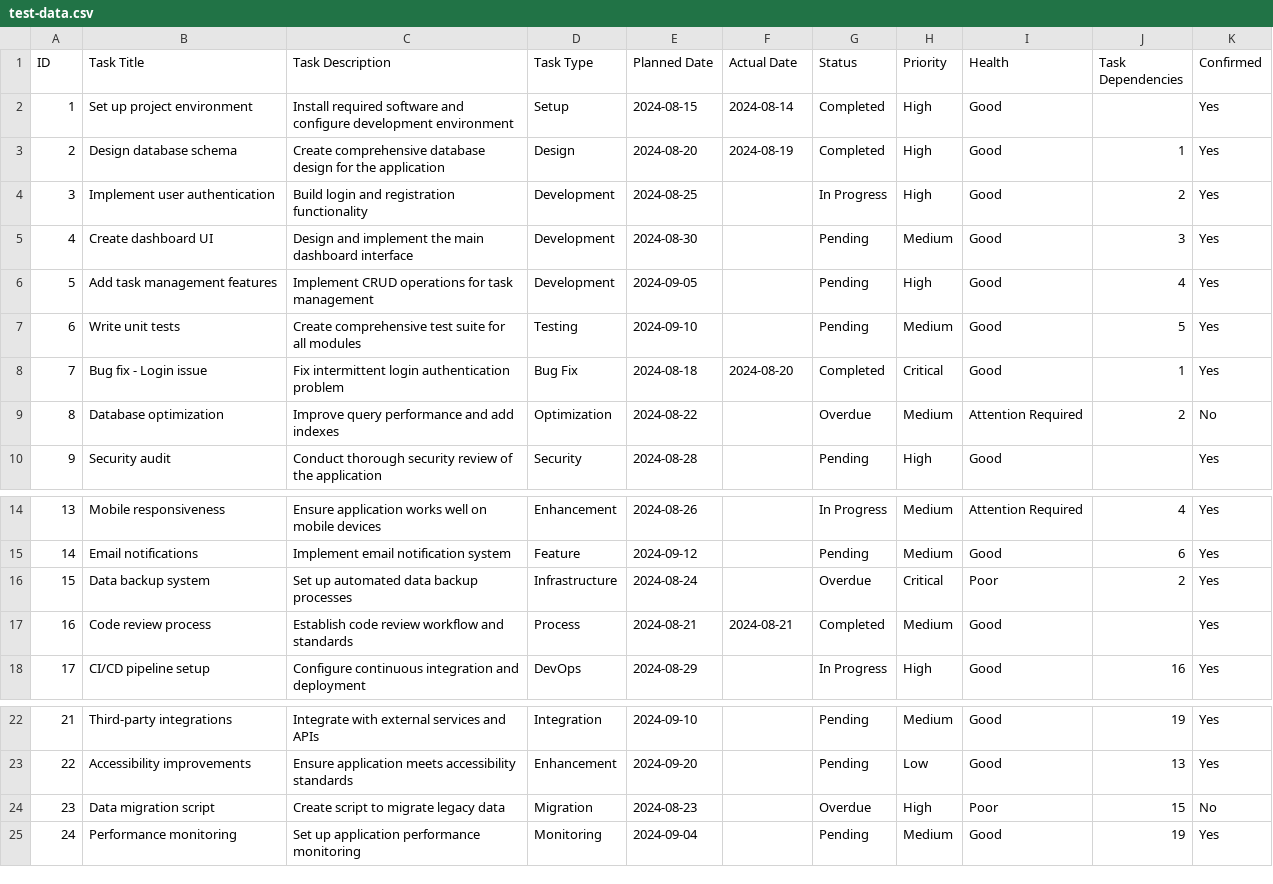
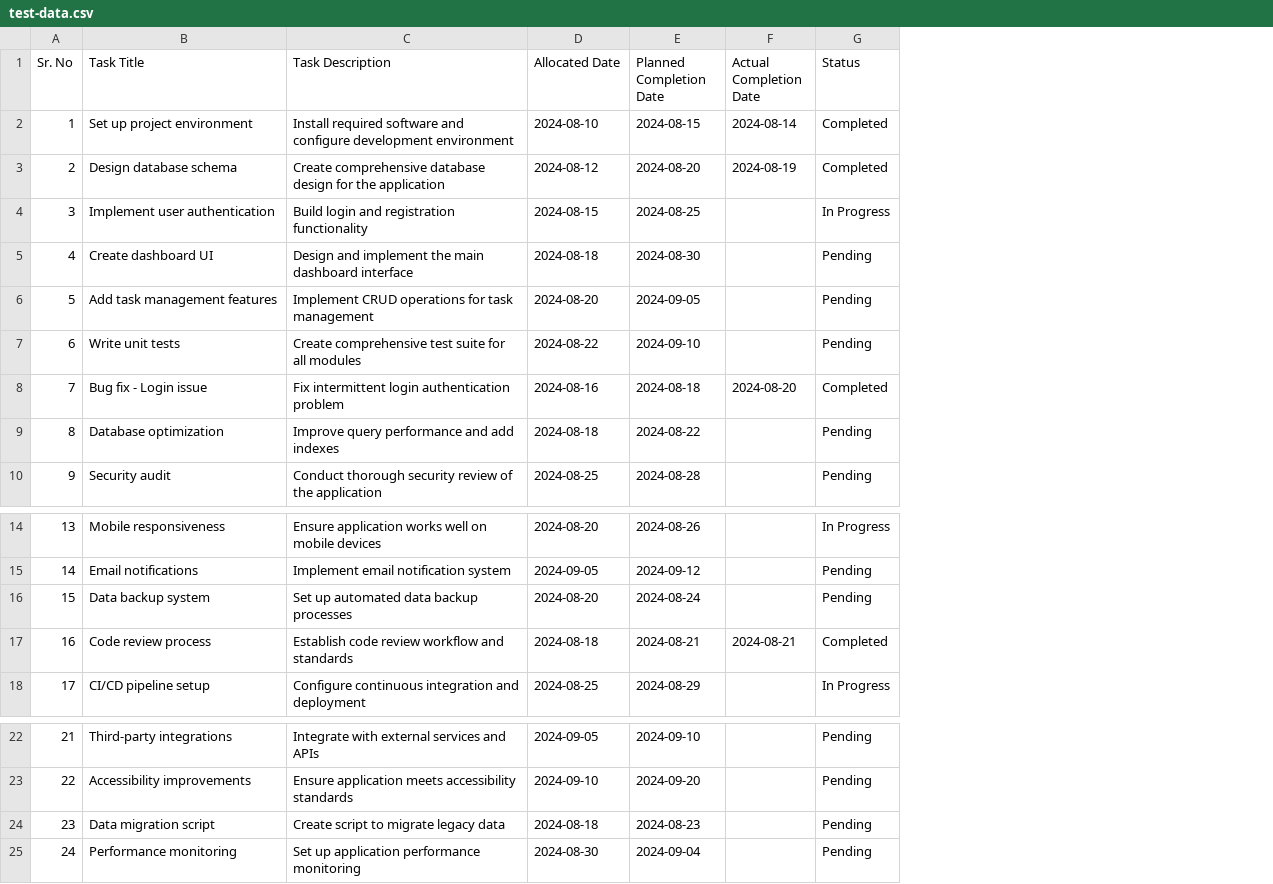
Before and after one commit to VikasGupta-700/Task_Management_CC, a CSV file: test-data.csv, drawn as a sheet; only a part is shown, gaps mark what is left out; removed rows and columns are numbered as before the commit, all else as after; the diff names each change by its address in the sheet, - before the commit and + after, or states it on an @@ line.

```diff
--- a/test-data.csv
+++ b/test-data.csv
-column D (Task Type), rows 2-10: Setup | Design | Development | Development | Development | Testing | Bug Fix | Optimization | Security; rows 14-18: Enhancement | Feature | Infrastructure | Process | DevOps; rows 22-25: Integration | Enhancement | Migration | Monitoring
+column D (Allocated Date), rows 2-10: 2024-08-10 | 2024-08-12 | 2024-08-15 | 2024-08-18 | 2024-08-20 | 2024-08-22 | 2024-08-16 | 2024-08-18 | 2024-08-25; rows 14-18: 2024-08-20 | 2024-09-05 | 2024-08-20 | 2024-08-18 | 2024-08-25; rows 22-25: 2024-09-05 | 2024-09-10 | 2024-08-18 | 2024-08-30
-column H (Priority), rows 2-10: High | High | High | Medium | High | Medium | Critical | Medium | High; rows 14-18: Medium | Medium | Critical | Medium | High; rows 22-25: Medium | Low | High | Medium
-column I (Health), rows 2-10: Good | Good | Good | Good | Good | Good | Good | Attention Required | Good; rows 14-18: Attention Required | Good | Poor | Good | Good; rows 22-25: Good | Good | Poor | Good
-column J (Task Dependencies), rows 3-9: 1 | 2 | 3 | 4 | 5 | 1 | 2; rows 14-18: 4 | 6 | 2 |  | 16; rows 22-25: 19 | 13 | 15 | 19
-column K (Confirmed), rows 2-10: Yes | Yes | Yes | Yes | Yes | Yes | Yes | No | Yes; rows 14-18: all Yes; rows 22-25: Yes | Yes | No | Yes
-A1: ID
+A1: Sr. No
-E1: Planned Date
+E1: Planned Completion Date
-F1: Actual Date
+F1: Actual Completion Date
-G9 (Status): Overdue
+G9 (Status): Pending
-G16 (Status): Overdue
+G16 (Status): Pending
-G24 (Status): Overdue
+G24 (Status): Pending
```
Also changed, not shown: test-data-edge-cases.csv, 9 other files.
